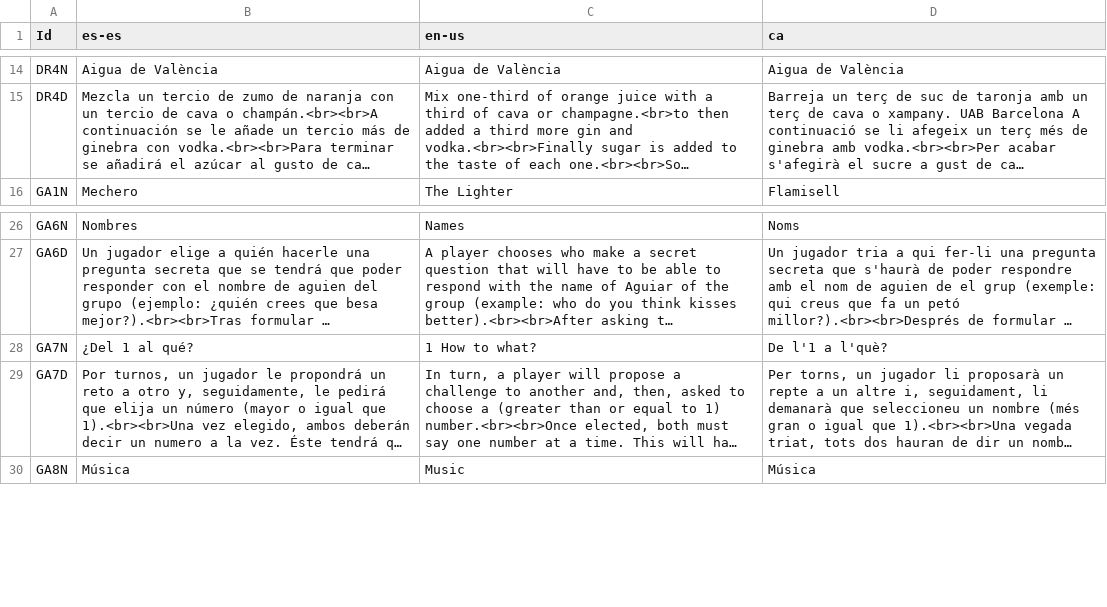
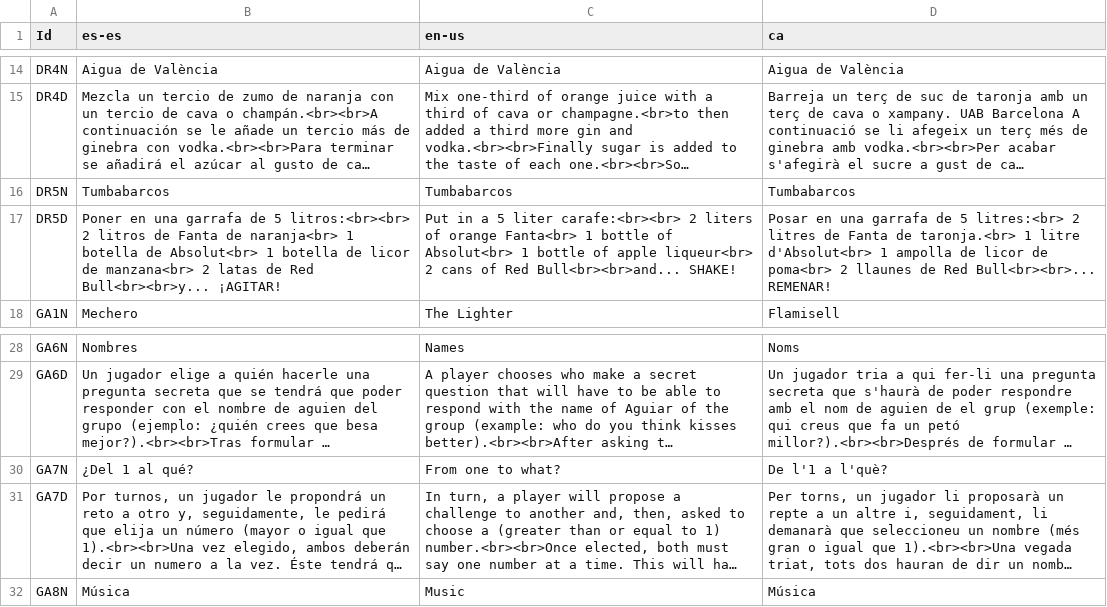
Before and after one commit to guplem/DrinkAndPlay, a CSV file: DrinkAndPlay/Assets/_General/Resources/MainMenu.csv, drawn as a sheet; only a part is shown, gaps mark what is left out; long unchanged cells end in …; addresses are those after the commit; the diff names each change by its address in the sheet, - before the commit and + after, or states it on an @@ line.

Commit message:
Added tumbabarcos

```diff
--- a/DrinkAndPlay/Assets/_General/Resources/MainMenu.csv
+++ b/DrinkAndPlay/Assets/_General/Resources/MainMenu.csv
+row 16: DR5N | Tumbabarcos | Tumbabarcos | Tumbabarcos
+row 17: DR5D | Poner en una garrafa de 5 litros:<br><br> 2 litros de Fanta de naranja<br> 1 botella de Absolut<br> 1 botella de licor de manzana<br> 2 latas de Red Bull<br><br>y... ¡AGITAR! | Put in a 5 liter carafe:<br><br> 2 liters of orange Fanta<br> 1 bottle of Absolut<br> 1 bottle of apple liqueur<br> 2 cans of Red Bull<br><br>and... SHAKE! | Posar en una garrafa de 5 litres:<br> 2 litres de Fanta de taronja.<br> 1 litre d'Absolut<br> 1 ampolla de licor de poma<br> 2 llaunes de Red Bull<br><br>... REMENAR!
-C30 (en-us): 1 How to what?
+C30 (en-us): From one to what?
```
Also changed, not shown: DrinkAndPlay/Assets/_General/Resources/NeverHaveIEver.csv, DrinkAndPlay/Assets/_General/Resources/WeKnowEachOther.csv, 11 other files.
